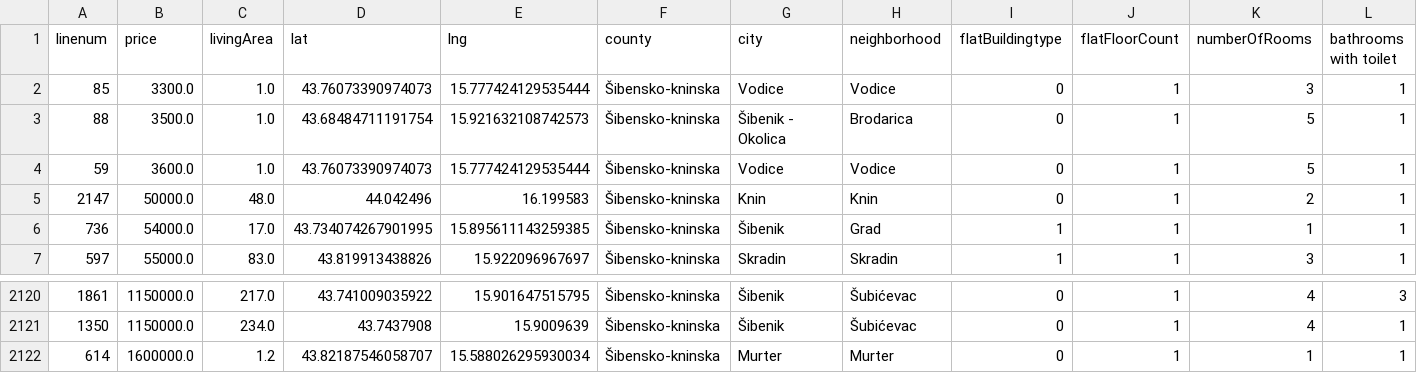
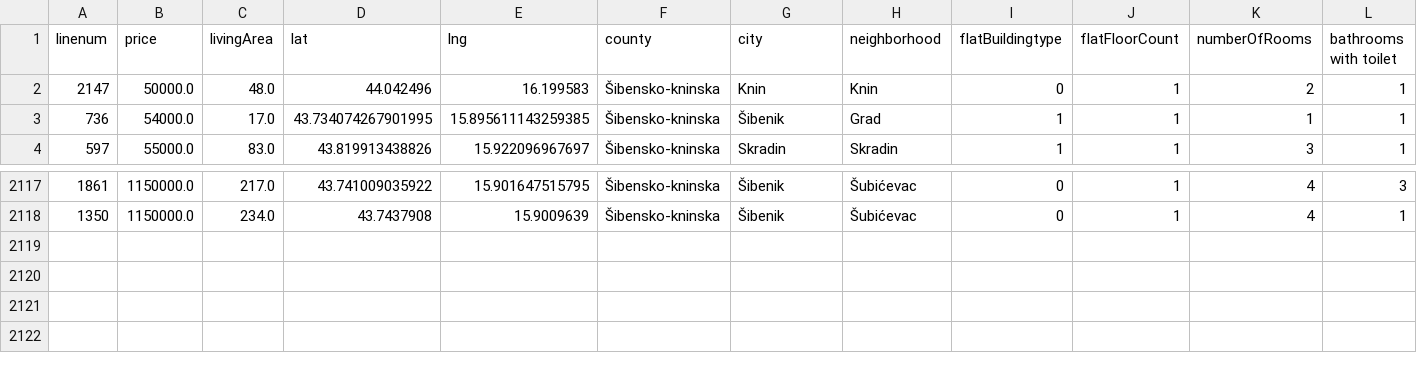
Before and after one commit to stipe-jurkovic/Python-crawler-for-UUPZ, a CSV file: data/csvovi/sibensko-kninska/sibensko-kninskacleaned.csv, drawn as a sheet; only a part is shown, gaps mark what is left out; rows hold the shown columns only; the diff names each change by its address in the sheet, - before the commit and + after, or states it on an @@ line.

```diff
--- a/data/csvovi/sibensko-kninska/sibensko-kninskacleaned.csv
+++ b/data/csvovi/sibensko-kninska/sibensko-kninskacleaned.csv
-row 2: 85 | 3300.0 | 1.0 | 43.76073390974073 | 15.777424129535444 | Šibensko-kninska | Vodice | Vodice | 0 | 1 | 3 | 1
-row 3: 88 | 3500.0 | 1.0 | 43.68484711191754 | 15.921632108742573 | Šibensko-kninska | Šibenik - Okolica | Brodarica | 0 | 1 | 5 | 1
-row 4: 59 | 3600.0 | 1.0 | 43.76073390974073 | 15.777424129535444 | Šibensko-kninska | Vodice | Vodice | 0 | 1 | 5 | 1
-row 2122: 614 | 1600000.0 | 1.2 | 43.82187546058707 | 15.588026295930034 | Šibensko-kninska | Murter | Murter | 0 | 1 | 1 | 1
```
Also changed, not shown: data/csvovi/osjecko-baranjska/osjecko-baranjskacleaned.csv, data/csvovi/splitsko-dalmatinska/splitsko-dalmatinskacleaned.csv, 7 other files.
